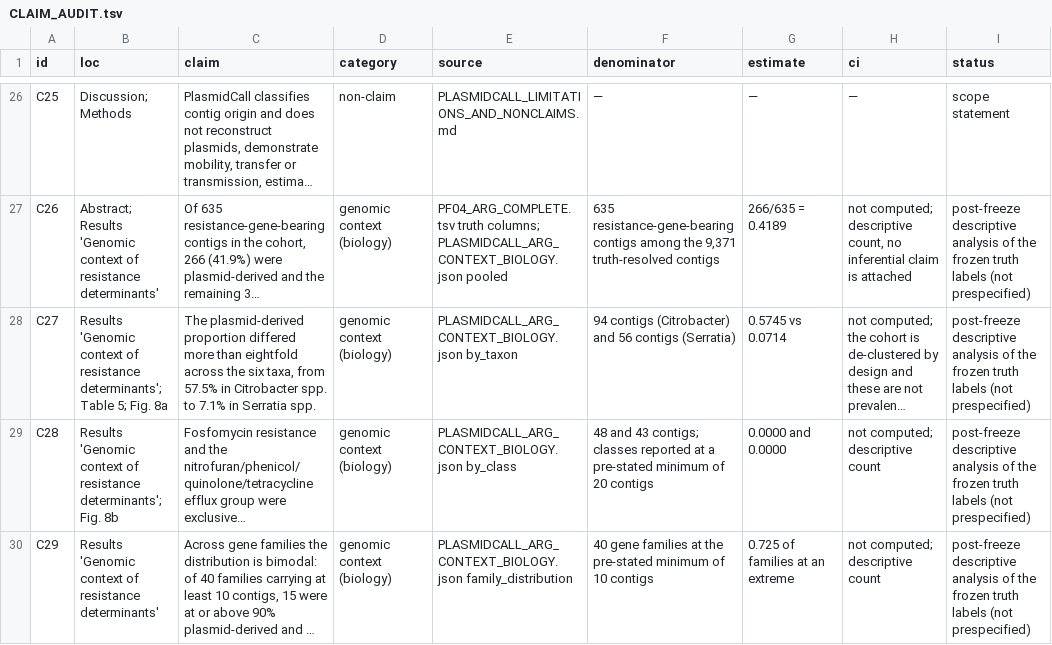
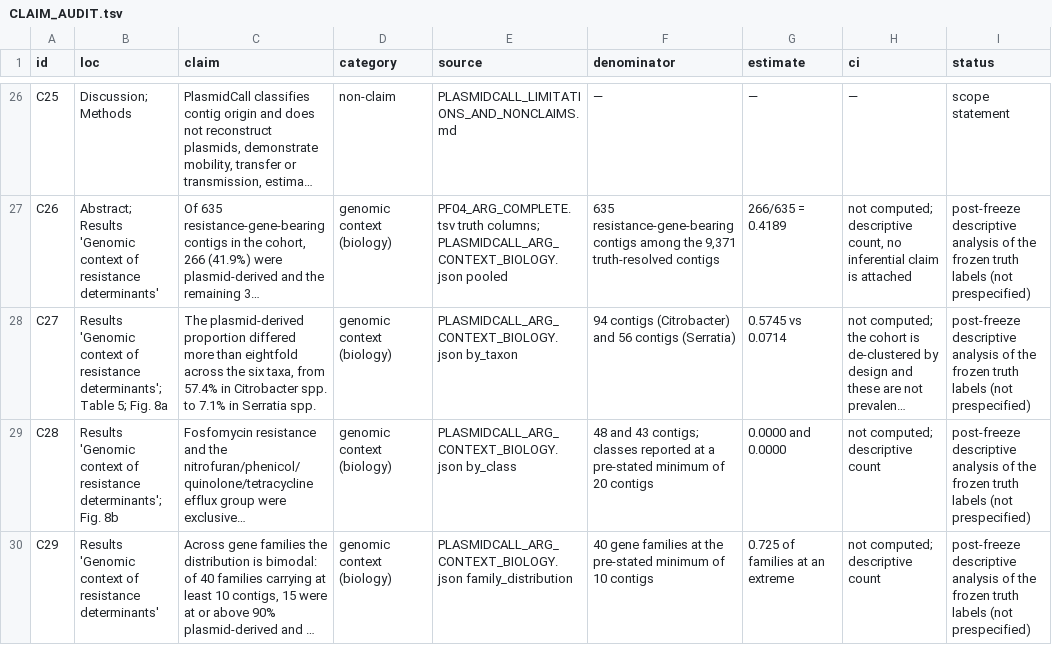
Before and after one commit to piranfar/PlasmidCall, a TSV file: docs/results/CLAIM_AUDIT.tsv, drawn as a sheet; only a part is shown, gaps mark what is left out; long unchanged cells end in …; the diff names each change by its address in the sheet, - before the commit and + after, or states it on an @@ line.

```diff
--- a/docs/results/CLAIM_AUDIT.tsv
+++ b/docs/results/CLAIM_AUDIT.tsv
-C28 (claim): …taxa, from 57.5% in Citrobacter…
+C28 (claim): …taxa, from 57.4% in Citrobacter…
```
Also changed, not shown: SOFTWARE_AND_DATABASE_VERSIONS.tsv, docs/release/PUBLIC_RELEASE_MATRIX.tsv, 38 other files.
